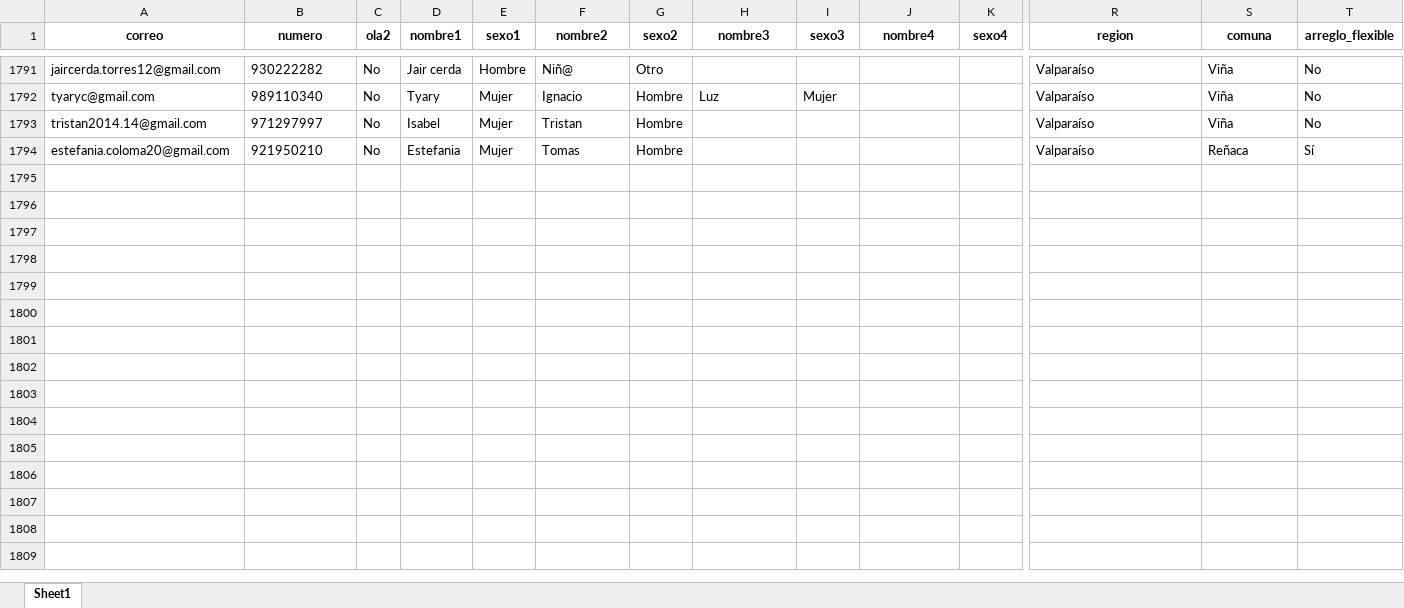
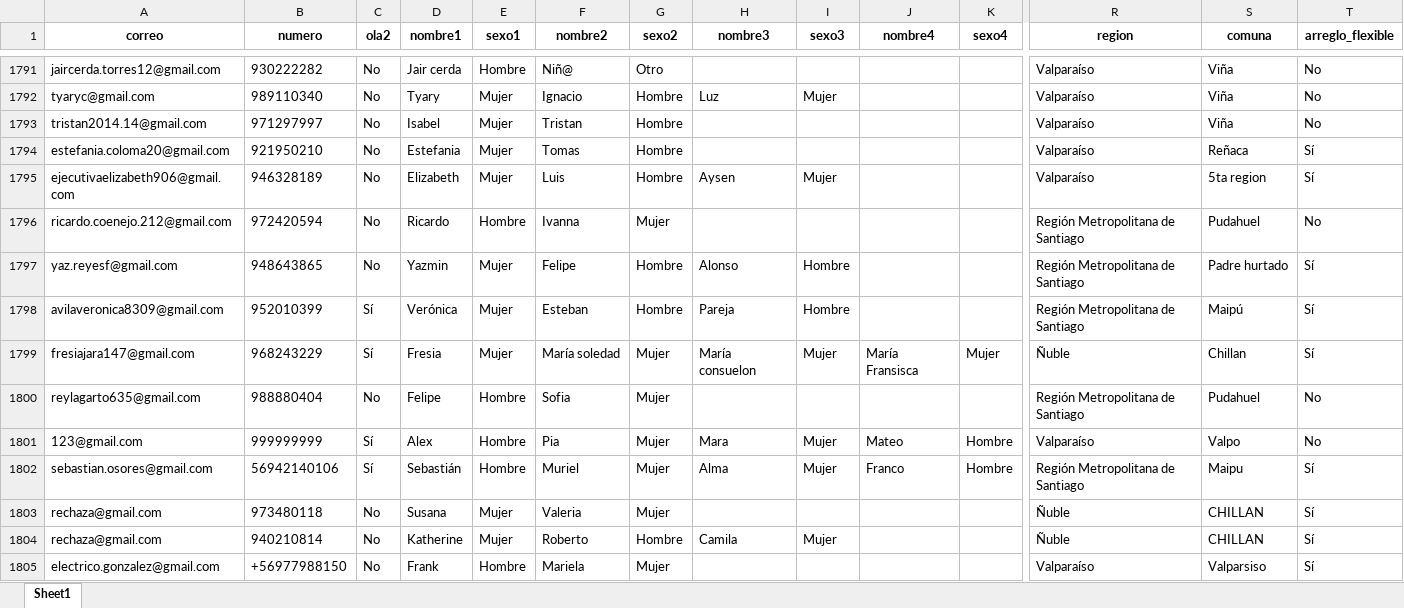
Before and after one commit to Kevin-carrasco/labofam-codebook, an Excel workbook: output/contacto.xlsx, sheet Sheet1, drawn as a sheet; only a part is shown, gaps mark what is left out; values as stored, in another font and other column widths than the file's, no borders; rows hold the shown columns only; the diff names each change by its address in the sheet, - before the commit and + after, or states it on an @@ line.

```diff
--- a/output/contacto.xlsx (sheet Sheet1)
+++ b/output/contacto.xlsx (sheet Sheet1)
+row 1795: ejecutivaelizabeth906@gmail.com | 946328189 | No | Elizabeth | Mujer | Luis | Hombre | Aysen | Mujer |  |  | Valparaíso | 5ta region | Sí
+row 1796: ricardo.coenejo.212@gmail.com | 972420594 | No | Ricardo | Hombre | Ivanna | Mujer |  |  |  |  | Región Metropolitana de Santiago | Pudahuel | No
+row 1797: yaz.reyesf@gmail.com | 948643865 | No | Yazmin | Mujer | Felipe | Hombre | Alonso | Hombre |  |  | Región Metropolitana de Santiago | Padre hurtado | Sí
+row 1798: avilaveronica8309@gmail.com | 952010399 | Sí | Verónica | Mujer | Esteban | Hombre | Pareja | Hombre |  |  | Región Metropolitana de Santiago | Maipú | Sí
+row 1799: fresiajara147@gmail.com | 968243229 | Sí | Fresia | Mujer | María soledad | Mujer | María consuelon | Mujer | María Fransisca | Mujer | Ñuble | Chillan | Sí
+row 1800: reylagarto635@gmail.com | 988880404 | No | Felipe | Hombre | Sofia | Mujer |  |  |  |  | Región Metropolitana de Santiago | Pudahuel | No
+row 1801: 123@gmail.com | 999999999 | Sí | Alex | Hombre | Pia | Mujer | Mara | Mujer | Mateo | Hombre | Valparaíso | Valpo | No
+row 1802: sebastian.osores@gmail.com | 56942140106 | Sí | Sebastián | Hombre | Muriel | Mujer | Alma | Mujer | Franco | Hombre | Región Metropolitana de Santiago | Maipu | Sí
+row 1803: rechaza@gmail.com | 973480118 | No | Susana | Mujer | Valeria | Mujer |  |  |  |  | Ñuble | CHILLAN | Sí
+row 1804: rechaza@gmail.com | 940210814 | No | Katherine | Mujer | Roberto | Hombre | Camila | Mujer |  |  | Ñuble | CHILLAN | Sí
+row 1805: electrico.gonzalez@gmail.com | +56977988150 | No | Frank | Hombre | Mariela | Mujer |  |  |  |  | Valparaíso | Valparsiso | Sí
```
Also changed, not shown: output/clio.xlsx, 20 other files.
